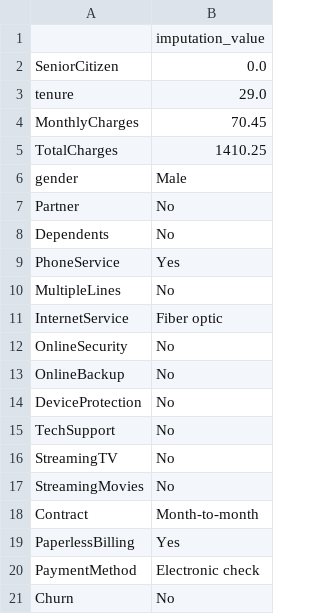
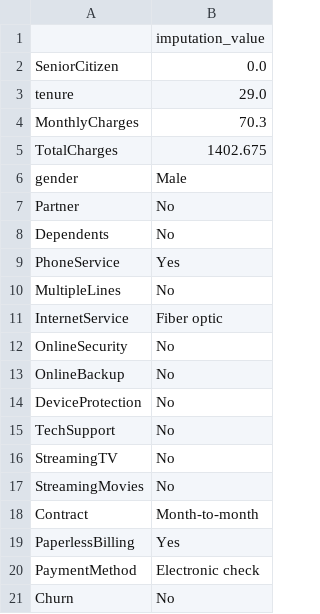
Before and after one commit to bhagwat-chate/telco-customer-churn, a CSV file: source/ml/imputation_values.csv, drawn as a sheet.

```diff
--- a/source/ml/imputation_values.csv
+++ b/source/ml/imputation_values.csv
@@ -3,4 +3,4 @@ SeniorCitizen,0.0
 tenure,29.0
-MonthlyCharges,70.45
-TotalCharges,1410.25
+MonthlyCharges,70.3
+TotalCharges,1402.675
 gender,Male
```
Also changed, not shown: source/ml/scaler_details.csv, 8 other files.
